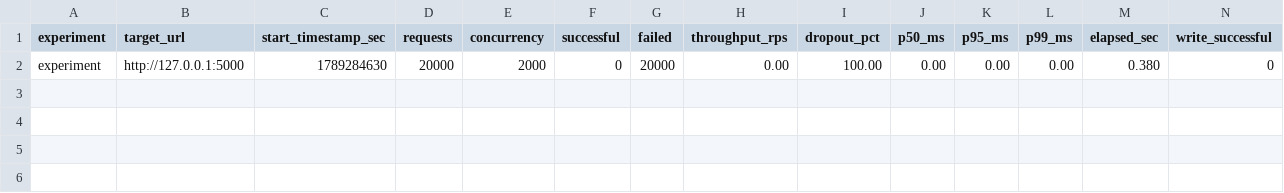
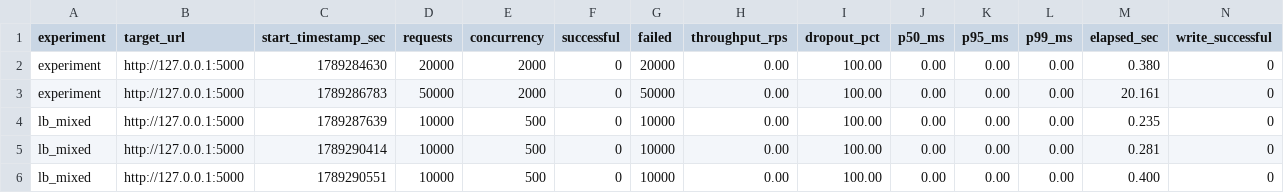
Before and after one commit to harshitap1305/PixelChat-ChatApp, a CSV file: load_balancer/results.csv, drawn as a sheet; only a part is shown; rows hold the shown columns only; the diff names each change by its address in the sheet, - before the commit and + after, or states it on an @@ line.

```diff
--- a/load_balancer/results.csv
+++ b/load_balancer/results.csv
+row 3: experiment | http://127.0.0.1:5000 | 1789286783 | 50000 | 2000 | 0 | 50000 | 0.00 | 100.00 | 0.00 | 0.00 | 0.00 | 20.161 | 0
+row 4: lb_mixed | http://127.0.0.1:5000 | 1789287639 | 10000 | 500 | 0 | 10000 | 0.00 | 100.00 | 0.00 | 0.00 | 0.00 | 0.235 | 0
+row 5: lb_mixed | http://127.0.0.1:5000 | 1789290414 | 10000 | 500 | 0 | 10000 | 0.00 | 100.00 | 0.00 | 0.00 | 0.00 | 0.281 | 0
+row 6: lb_mixed | http://127.0.0.1:5000 | 1789290551 | 10000 | 500 | 0 | 10000 | 0.00 | 100.00 | 0.00 | 0.00 | 0.00 | 0.400 | 0
```
Also changed, not shown: 4 other files.
